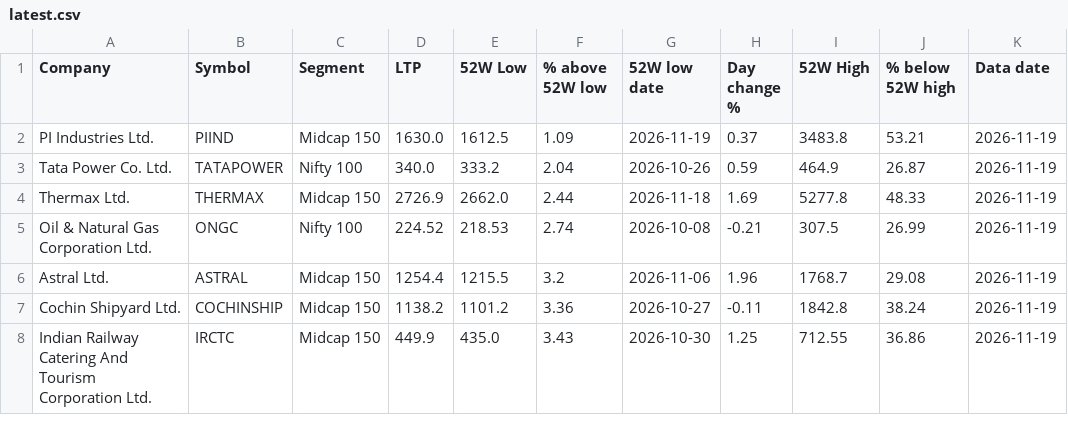
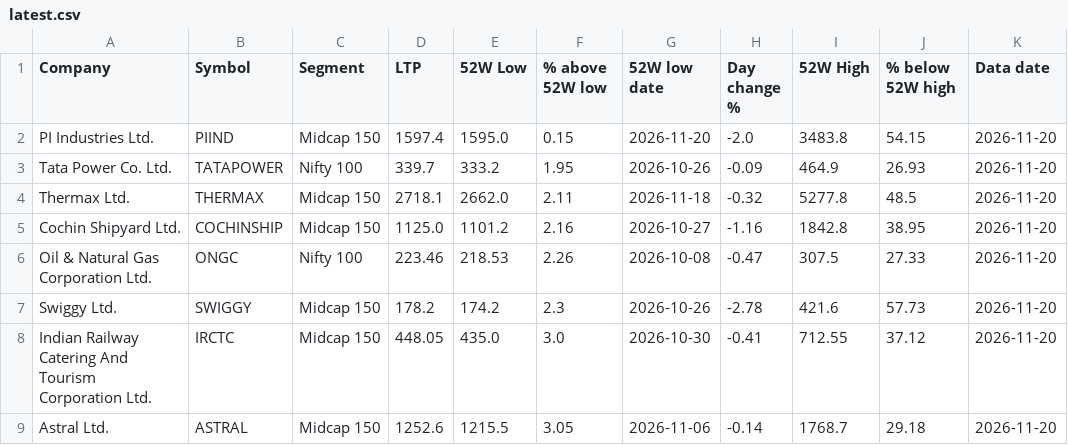
Before and after one commit to tamilselvammurugan/nifty-52w-low, a CSV file: docs/latest.csv, drawn as a sheet; only a part is shown; the diff covers the shown part only.

```diff
--- a/docs/latest.csv
+++ b/docs/latest.csv
@@ -1,8 +1,9 @@
 Company,Symbol,Segment,LTP,52W Low,% above 52W low,52W low date,Day change %,52W High,% below 52W high,Data date
-PI Industries Ltd.,PIIND,Midcap 150,1630.0,1612.5,1.09,2026-11-19,0.37,3483.8,53.21,2026-11-19
-Tata Power Co. Ltd.,TATAPOWER,Nifty 100,340.0,333.2,2.04,2026-10-26,0.59,464.9,26.87,2026-11-19
-Thermax Ltd.,THERMAX,Midcap 150,2726.9,2662.0,2.44,2026-11-18,1.69,5277.8,48.33,2026-11-19
-Oil & Natural Gas Corporation Ltd.,ONGC,Nifty 100,224.52,218.53,2.74,2026-10-08,-0.21,307.5,26.99,2026-11-19
-Astral Ltd.,ASTRAL,Midcap 150,1254.4,1215.5,3.2,2026-11-06,1.96,1768.7,29.08,2026-11-19
-Cochin Shipyard Ltd.,COCHINSHIP,Midcap 150,1138.2,1101.2,3.36,2026-10-27,-0.11,1842.8,38.24,2026-11-19
-Indian Railway Catering And Tourism Corporation Ltd.,IRCTC,Midcap 150,449.9,435.0,3.43,2026-10-30,1.25,712.55,36.86,2026-11-19
+PI Industries Ltd.,PIIND,Midcap 150,1597.4,1595.0,0.15,2026-11-20,-2.0,3483.8,54.15,2026-11-20
+Tata Power Co. Ltd.,TATAPOWER,Nifty 100,339.7,333.2,1.95,2026-10-26,-0.09,464.9,26.93,2026-11-20
+Thermax Ltd.,THERMAX,Midcap 150,2718.1,2662.0,2.11,2026-11-18,-0.32,5277.8,48.5,2026-11-20
+Cochin Shipyard Ltd.,COCHINSHIP,Midcap 150,1125.0,1101.2,2.16,2026-10-27,-1.16,1842.8,38.95,2026-11-20
+Oil & Natural Gas Corporation Ltd.,ONGC,Nifty 100,223.46,218.53,2.26,2026-10-08,-0.47,307.5,27.33,2026-11-20
+Swiggy Ltd.,SWIGGY,Midcap 150,178.2,174.2,2.3,2026-10-26,-2.78,421.6,57.73,2026-11-20
+Indian Railway Catering And Tourism Corporation Ltd.,IRCTC,Midcap 150,448.05,435.0,3.0,2026-10-30,-0.41,712.55,37.12,2026-11-20
+Astral Ltd.,ASTRAL,Midcap 150,1252.6,1215.5,3.05,2026-11-06,-0.14,1768.7,29.18,2026-11-20
```
Also changed, not shown: 2 added rows, 6 removed rows and 15 edited cells elsewhere in this file, docs/nse_all.csv, docs/support.csv, 5 other files.
